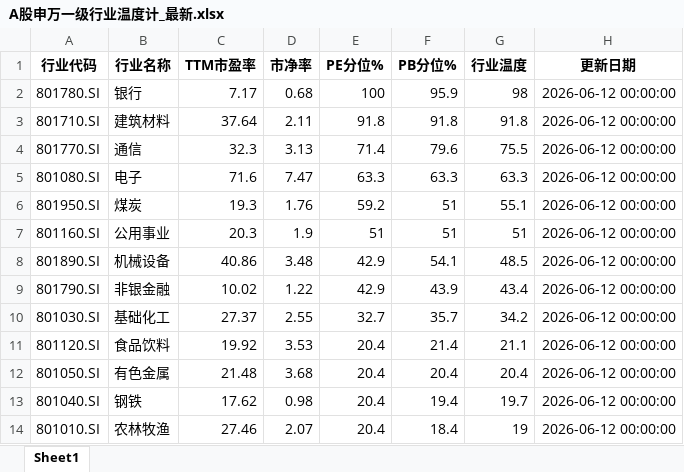
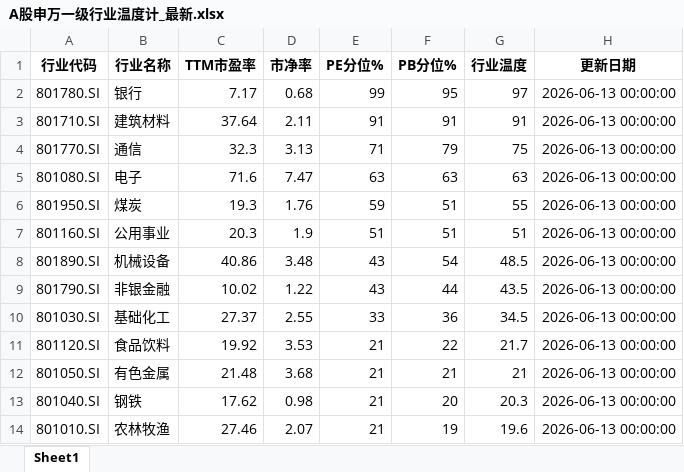
Before and after one commit to qimingqianxing/market-report, an Excel workbook: A股申万一级行业温度计_最新.xlsx, sheet Sheet1, drawn as a sheet; only a part is shown; values as stored, in another font and other column widths than the file's, no borders; the diff covers the shown part only; the diff names each change by its address in the sheet, - before the commit and + after, or states it on an @@ line.

```diff
--- a/A股申万一级行业温度计_最新.xlsx (sheet Sheet1)
+++ b/A股申万一级行业温度计_最新.xlsx (sheet Sheet1)
-E2 (PE分位%): 100
+E2 (PE分位%): 99
-F2 (PB分位%): 95.9
+F2 (PB分位%): 95
-G2 (行业温度): 98
+G2 (行业温度): 97
-H2:H14 (更新日期): 2026-06-12 00:00:00
+H2:H14 (更新日期): 2026-06-13 00:00:00
-E3 (PE分位%): 91.8
+E3 (PE分位%): 91
-F3 (PB分位%): 91.8
+F3 (PB分位%): 91
-G3 (行业温度): 91.8
+G3 (行业温度): 91
-E4 (PE分位%): 71.4
+E4 (PE分位%): 71
-F4 (PB分位%): 79.6
+F4 (PB分位%): 79
-G4 (行业温度): 75.5
+G4 (行业温度): 75
-E5 (PE分位%): 63.3
+E5 (PE分位%): 63
-F5 (PB分位%): 63.3
+F5 (PB分位%): 63
-G5 (行业温度): 63.3
+G5 (行业温度): 63
-E6 (PE分位%): 59.2
+E6 (PE分位%): 59
-G6 (行业温度): 55.1
+G6 (行业温度): 55
-E8:E9 (PE分位%): 42.9
+E8:E9 (PE分位%): 43
-F8 (PB分位%): 54.1
+F8 (PB分位%): 54
-F9 (PB分位%): 43.9
+F9 (PB分位%): 44
-G9 (行业温度): 43.4
+G9 (行业温度): 43.5
-E10 (PE分位%): 32.7
+E10 (PE分位%): 33
-F10 (PB分位%): 35.7
+F10 (PB分位%): 36
-G10 (行业温度): 34.2
+G10 (行业温度): 34.5
-E11:E14 (PE分位%): 20.4
+E11:E14 (PE分位%): 21
-F11 (PB分位%): 21.4
+F11 (PB分位%): 22
-G11 (行业温度): 21.1
+G11 (行业温度): 21.7
-F12 (PB分位%): 20.4
+F12 (PB分位%): 21
-G12 (行业温度): 20.4
+G12 (行业温度): 21
-F13 (PB分位%): 19.4
+F13 (PB分位%): 20
-G13 (行业温度): 19.7
+G13 (行业温度): 20.3
-F14 (PB分位%): 18.4
+F14 (PB分位%): 19
-G14 (行业温度): 19
+G14 (行业温度): 19.6
```
Also changed, not shown: 72 edited cells elsewhere in this sheet, 9 other files.
